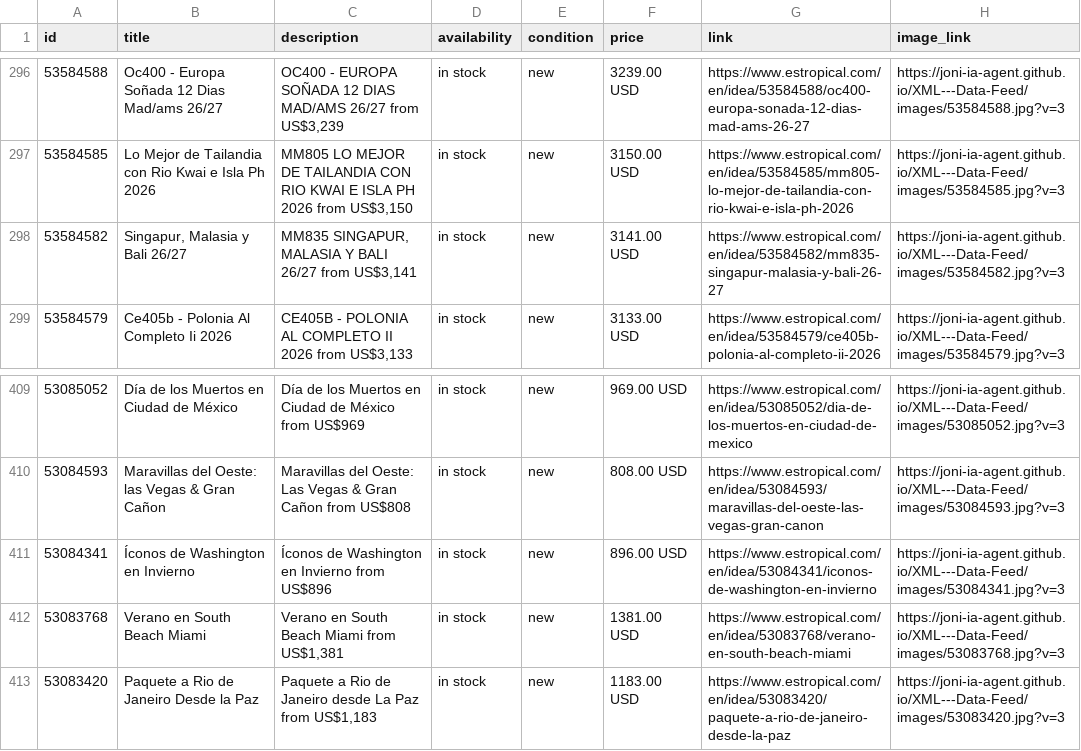
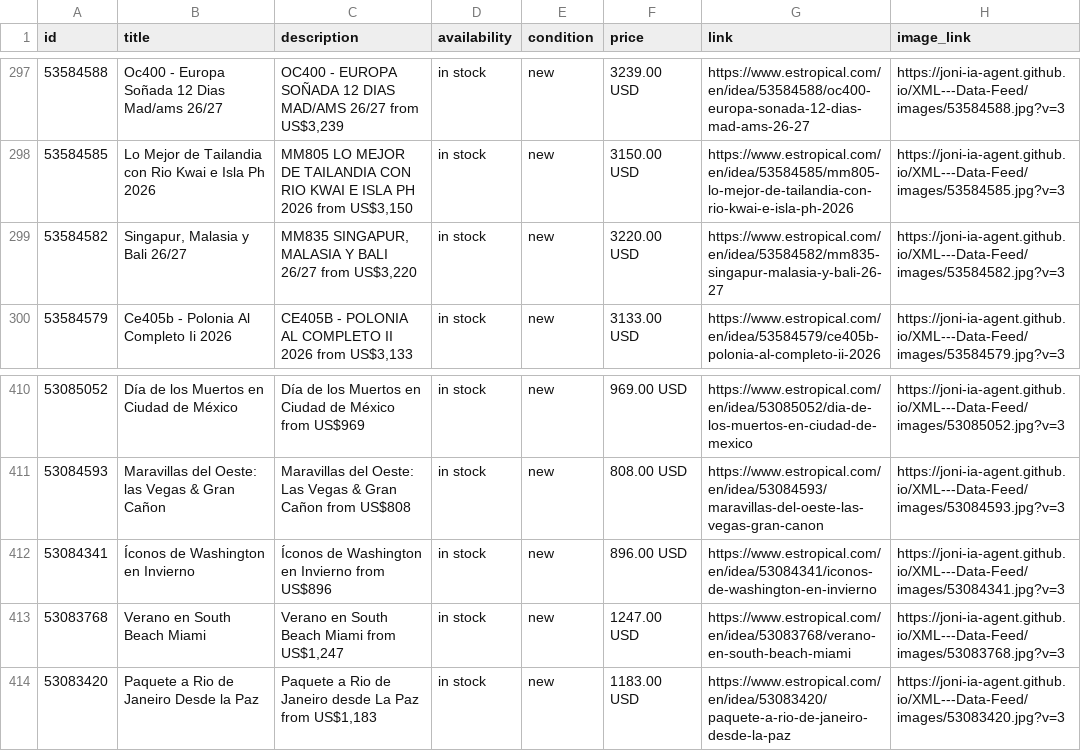
Before and after one commit to Joni-IA-Agent/XML---Data-Feed, a CSV file: docs/estropical_catalog.csv, drawn as a sheet; only a part is shown, gaps mark what is left out; addresses are those after the commit; the diff covers the shown part only; the diff names each change by its address in the sheet, - before the commit and + after, or states it on an @@ line.

```diff
--- a/docs/estropical_catalog.csv
+++ b/docs/estropical_catalog.csv
-C299 (description): …26/27 from US$3,141
+C299 (description): …26/27 from US$3,220
-F299 (price): 3141.00 USD
+F299 (price): 3220.00 USD
-C413 (description): Verano en South Beach Miami from US$1,381
+C413 (description): Verano en South Beach Miami from US$1,247
-F413 (price): 1381.00 USD
+F413 (price): 1247.00 USD
```
Also changed, not shown: 1 added row, 1 removed row and 6 edited cells elsewhere in this file, 2 other files.
